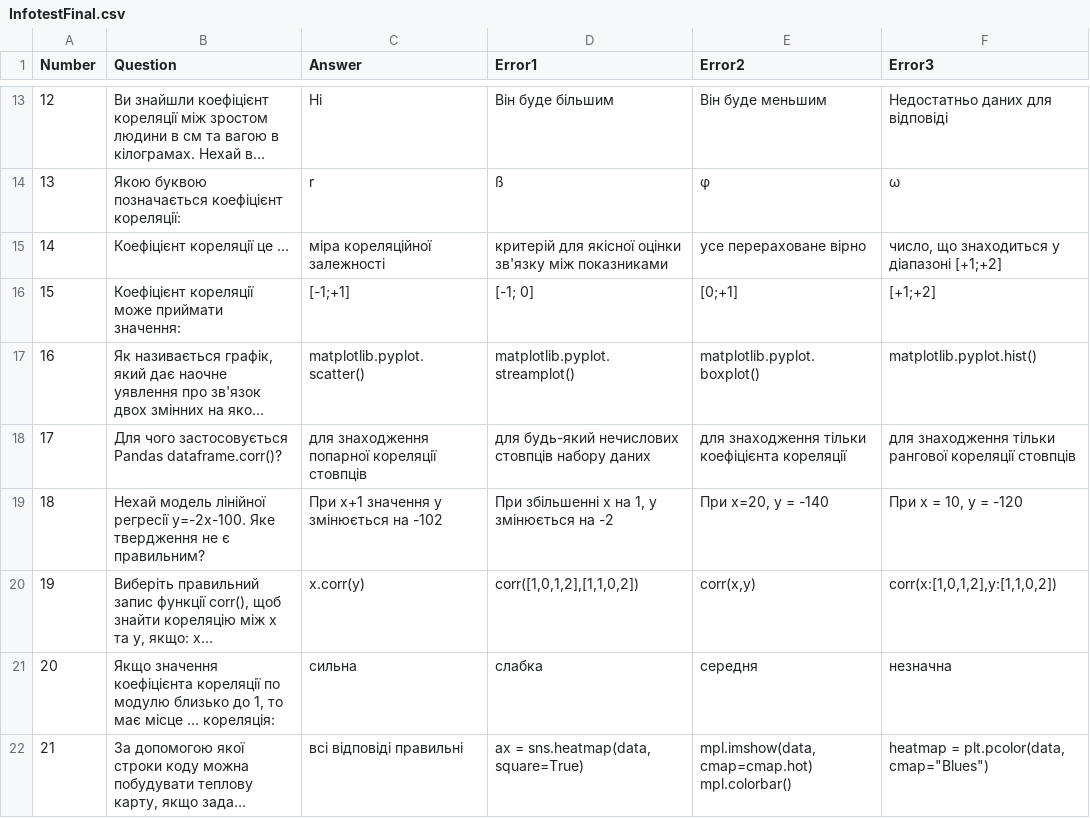
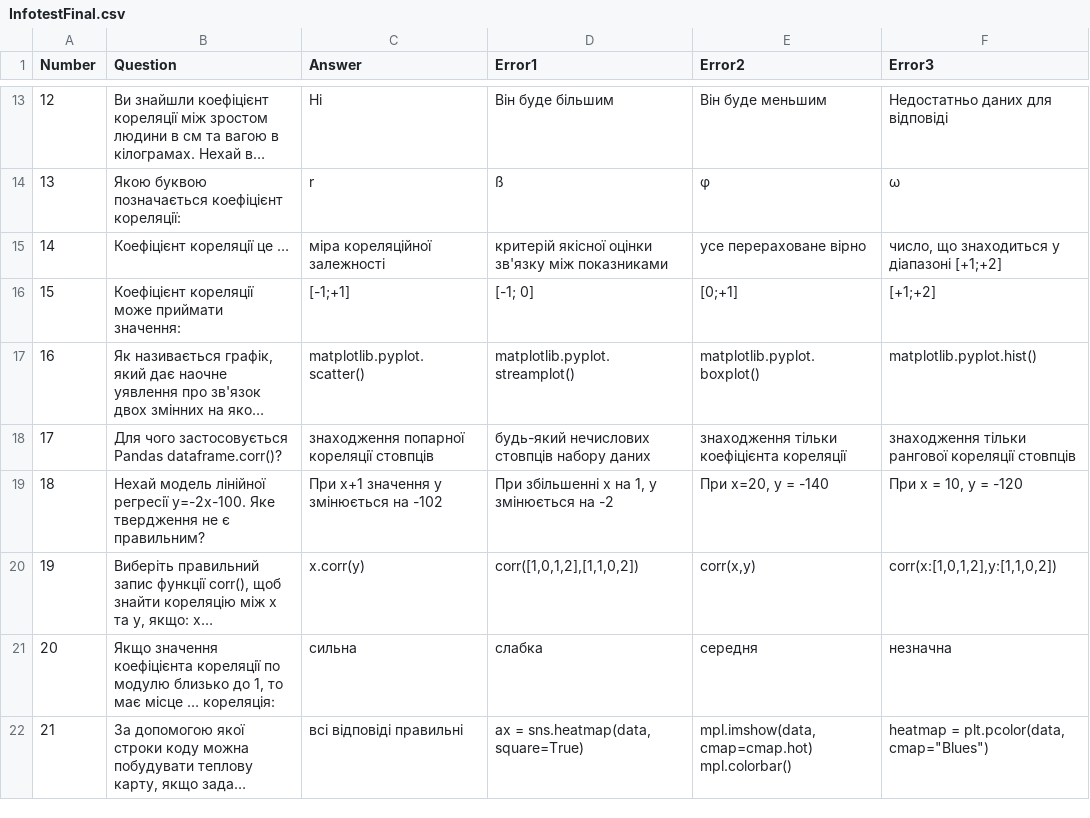
Before and after one commit to dimapoli/testdima, a CSV file: InfotestFinal.csv, drawn as a sheet; only a part is shown, gaps mark what is left out; long unchanged cells end in …; the diff names each change by its address in the sheet, - before the commit and + after, or states it on an @@ line.

Commit message:
Update InfotestFinal.csv

```diff
--- a/InfotestFinal.csv
+++ b/InfotestFinal.csv
-D15 (Error1): критерій для якісної оцінки…
+D15 (Error1): критерій якісної оцінки…
-C18 (Answer): для знаходження попарної кореляції стовпців
+C18 (Answer): знаходження попарної кореляції стовпців
-D18 (Error1): для будь-який нечислових стовпців набору даних
+D18 (Error1): будь-який нечислових стовпців набору даних
-E18 (Error2): для знаходження тільки коефіцієнта кореляції
+E18 (Error2): знаходження тільки коефіцієнта кореляції
-F18 (Error3): для знаходження тільки…
+F18 (Error3): знаходження тільки…
```
